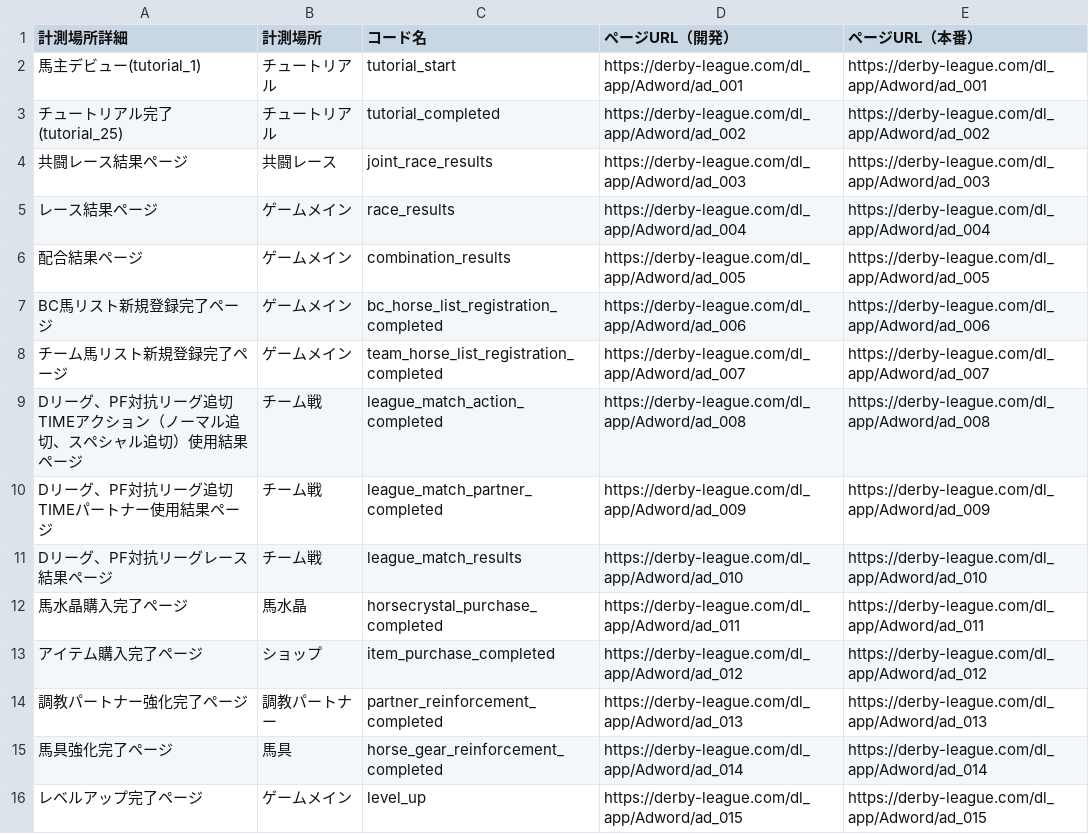
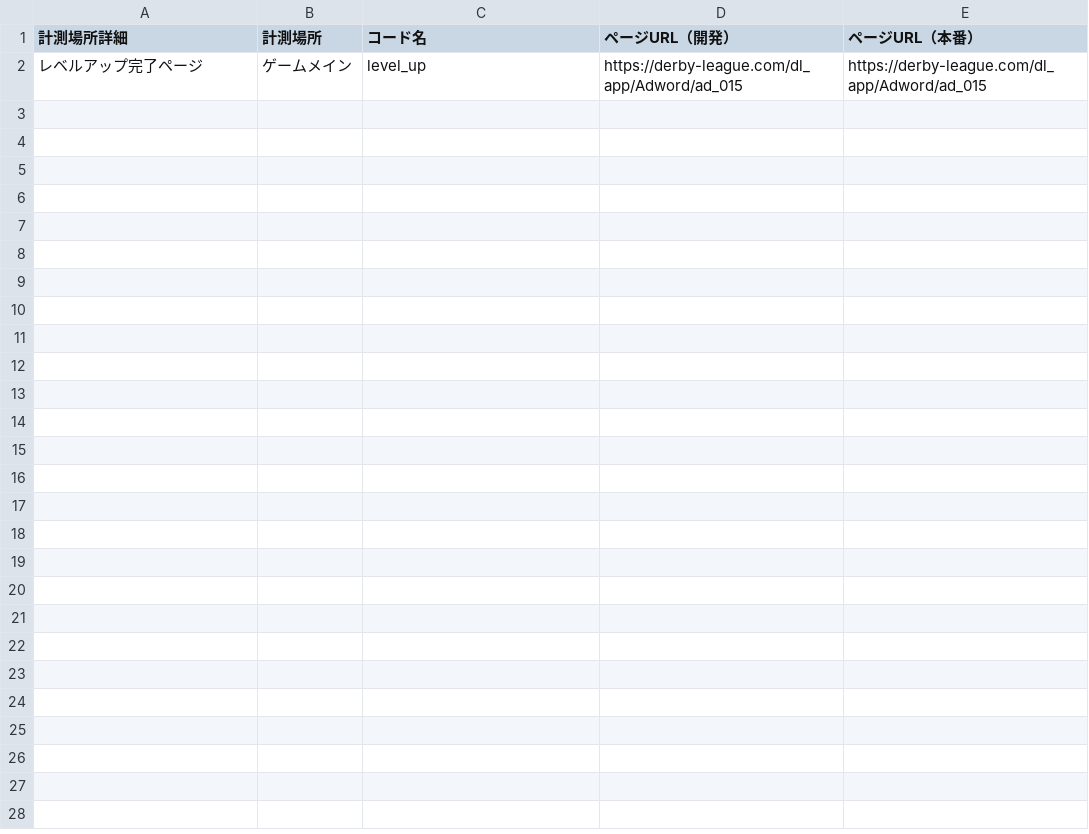
Before and after one commit to kasahata/iosapp, a CSV file: project/datas/appEventList.csv, drawn as a sheet; the diff names each change by its address in the sheet, - before the commit and + after, or states it on an @@ line.

Commit message:
Update appEventList.csv

```diff
--- a/project/datas/appEventList.csv
+++ b/project/datas/appEventList.csv
-row 2: 馬主デビュー(tutorial_1) | チュートリアル | tutorial_start | https://derby-league.com/dl_app/Adword/ad_001 | https://derby-league.com/dl_app/Adword/ad_001
-row 3: チュートリアル完了(tutorial_25) | チュートリアル | tutorial_completed | https://derby-league.com/dl_app/Adword/ad_002 | https://derby-league.com/dl_app/Adword/ad_002
-row 4: 共闘レース結果ページ | 共闘レース | joint_race_results | https://derby-league.com/dl_app/Adword/ad_003 | https://derby-league.com/dl_app/Adword/ad_003
-row 5: レース結果ページ | ゲームメイン | race_results | https://derby-league.com/dl_app/Adword/ad_004 | https://derby-league.com/dl_app/Adword/ad_004
-row 6: 配合結果ページ | ゲームメイン | combination_results | https://derby-league.com/dl_app/Adword/ad_005 | https://derby-league.com/dl_app/Adword/ad_005
-row 7: BC馬リスト新規登録完了ページ | ゲームメイン | bc_horse_list_registration_completed | https://derby-league.com/dl_app/Adword/ad_006 | https://derby-league.com/dl_app/Adword/ad_006
-row 8: チーム馬リスト新規登録完了ページ | ゲームメイン | team_horse_list_registration_completed | https://derby-league.com/dl_app/Adword/ad_007 | https://derby-league.com/dl_app/Adword/ad_007
-row 9: Dリーグ、PF対抗リーグ追切TIMEアクション（ノーマル追切、スペシャル追切）使用結果ページ | チーム戦 | league_match_action_completed | https://derby-league.com/dl_app/Adword/ad_008 | https://derby-league.com/dl_app/Adword/ad_008
-row 10: Dリーグ、PF対抗リーグ追切TIMEパートナー使用結果ページ | チーム戦 | league_match_partner_completed | https://derby-league.com/dl_app/Adword/ad_009 | https://derby-league.com/dl_app/Adword/ad_009
-row 11: Dリーグ、PF対抗リーグレース結果ページ | チーム戦 | league_match_results | https://derby-league.com/dl_app/Adword/ad_010 | https://derby-league.com/dl_app/Adword/ad_010
-row 12: 馬水晶購入完了ページ | 馬水晶 | horsecrystal_purchase_completed | https://derby-league.com/dl_app/Adword/ad_011 | https://derby-league.com/dl_app/Adword/ad_011
-row 13: アイテム購入完了ページ | ショップ | item_purchase_completed | https://derby-league.com/dl_app/Adword/ad_012 | https://derby-league.com/dl_app/Adword/ad_012
-row 14: 調教パートナー強化完了ページ | 調教パートナー | partner_reinforcement_completed | https://derby-league.com/dl_app/Adword/ad_013 | https://derby-league.com/dl_app/Adword/ad_013
-row 15: 馬具強化完了ページ | 馬具 | horse_gear_reinforcement_completed | https://derby-league.com/dl_app/Adword/ad_014 | https://derby-league.com/dl_app/Adword/ad_014
```
